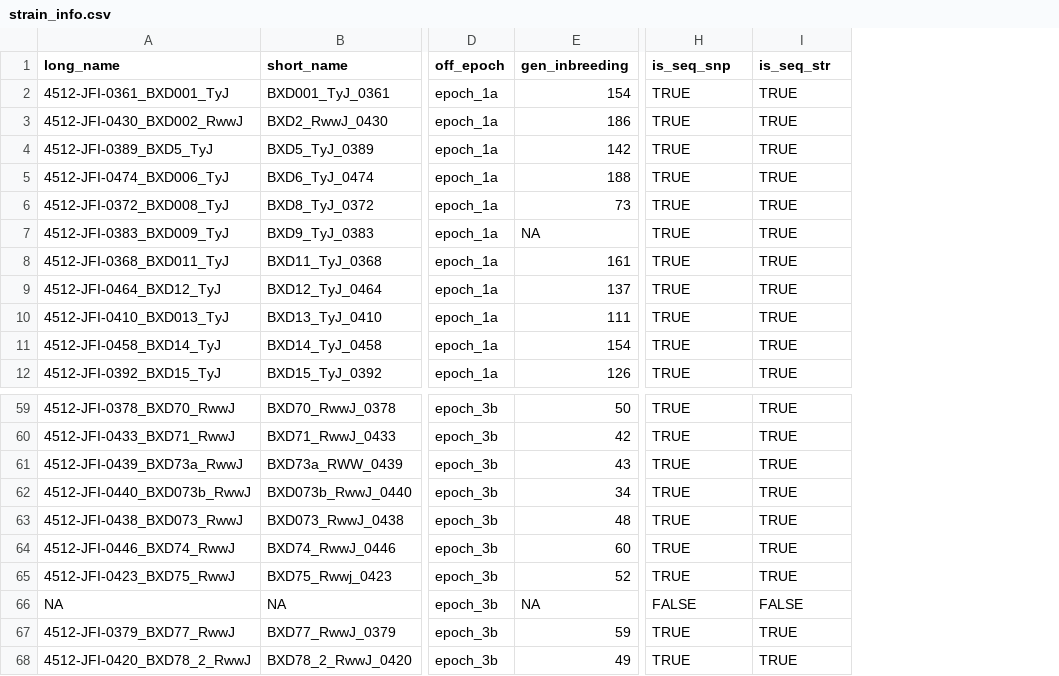
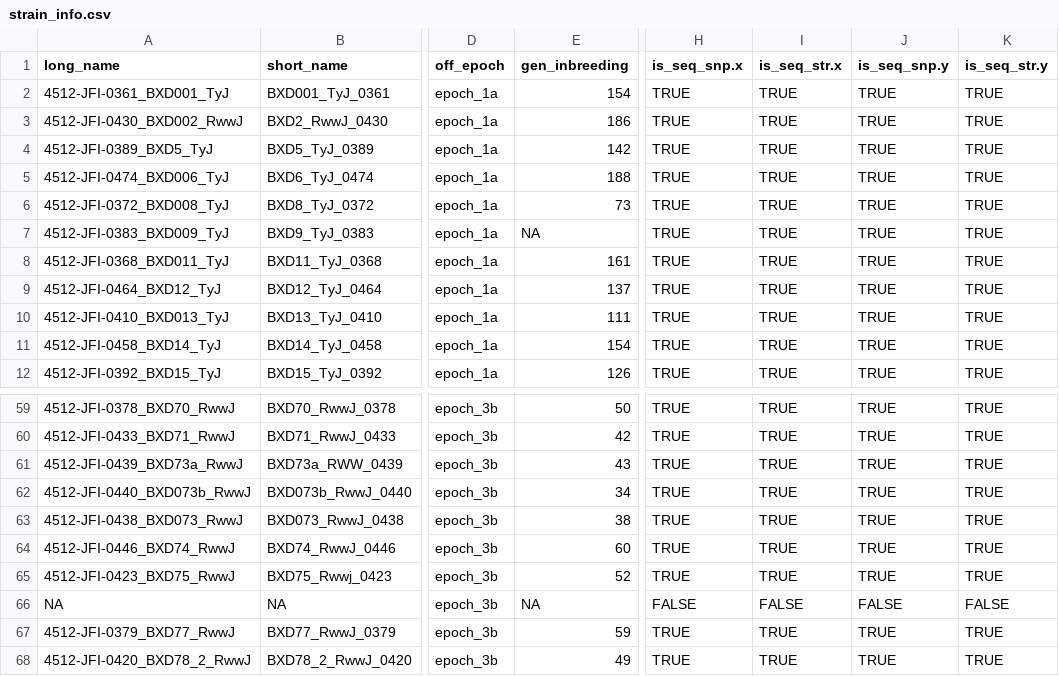
Before and after one commit to gymreklab/BXD-STR-Mutator-Manuscript, a CSV file: outs/strain_info.csv, drawn as a sheet; only a part is shown, gaps mark what is left out; the diff names each change by its address in the sheet, - before the commit and + after, or states it on an @@ line.

Commit message:
update gen inbreeding

```diff
--- a/outs/strain_info.csv
+++ b/outs/strain_info.csv
+column J (is_seq_snp.y), rows 2-12: all TRUE; rows 59-68: TRUE | TRUE | TRUE | TRUE | TRUE | TRUE | TRUE | FALSE | TRUE | TRUE
+column K (is_seq_str.y), rows 2-12: all TRUE; rows 59-68: TRUE | TRUE | TRUE | TRUE | TRUE | TRUE | TRUE | FALSE | TRUE | TRUE
-H1: is_seq_snp
+H1: is_seq_snp.x
-I1: is_seq_str
+I1: is_seq_str.x
-E63 (gen_inbreeding): 48
+E63 (gen_inbreeding): 38
```
Also changed, not shown: 1 other file.
